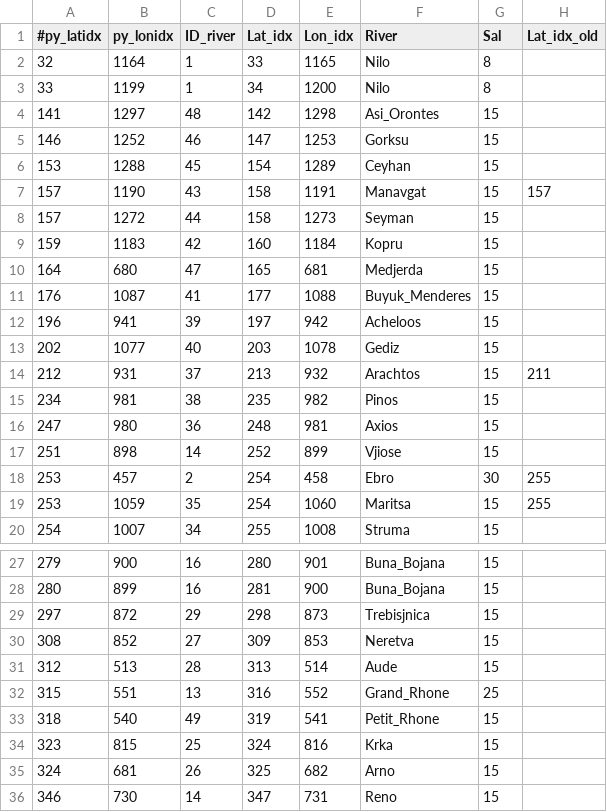
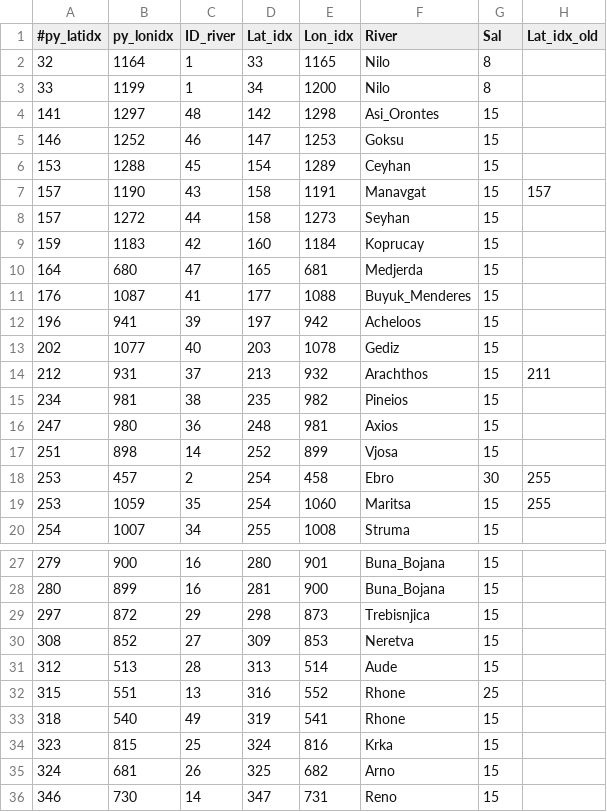
Before and after one commit to acgoglio/river_inputs, a CSV file: rivers_info_v2.csv, drawn as a sheet; only a part is shown, gaps mark what is left out; the diff names each change by its address in the sheet, - before the commit and + after, or states it on an @@ line.

```diff
--- a/rivers_info_v2.csv
+++ b/rivers_info_v2.csv
-F5 (River): Gorksu
+F5 (River): Goksu
-F8 (River): Seyman
+F8 (River): Seyhan
-F9 (River): Kopru
+F9 (River): Koprucay
-F14 (River): Arachtos
+F14 (River): Arachthos
-F15 (River): Pinos
+F15 (River): Pineios
-F17 (River): Vjiose
+F17 (River): Vjosa
-F29 (River): Trebisjnica
+F29 (River): Trebisnjica
-F32 (River): Grand_Rhone
+F32 (River): Rhone
-F33 (River): Petit_Rhone
+F33 (River): Rhone
```
Also changed, not shown: 3 other files.
